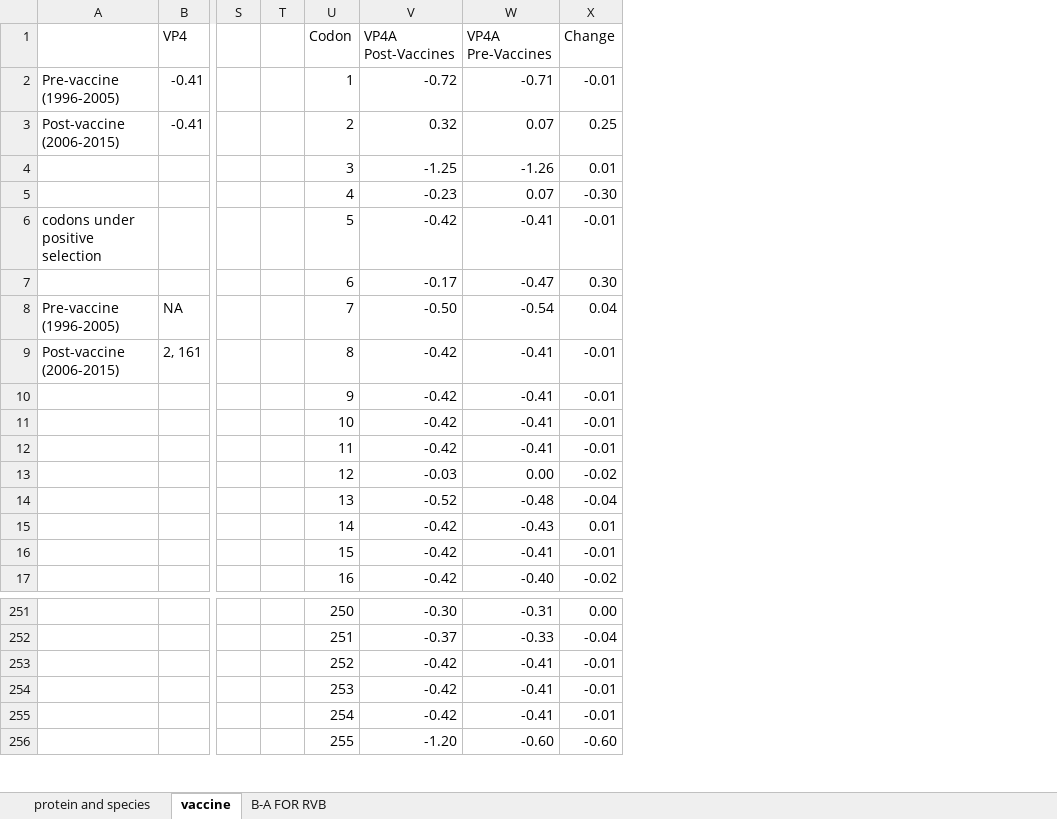
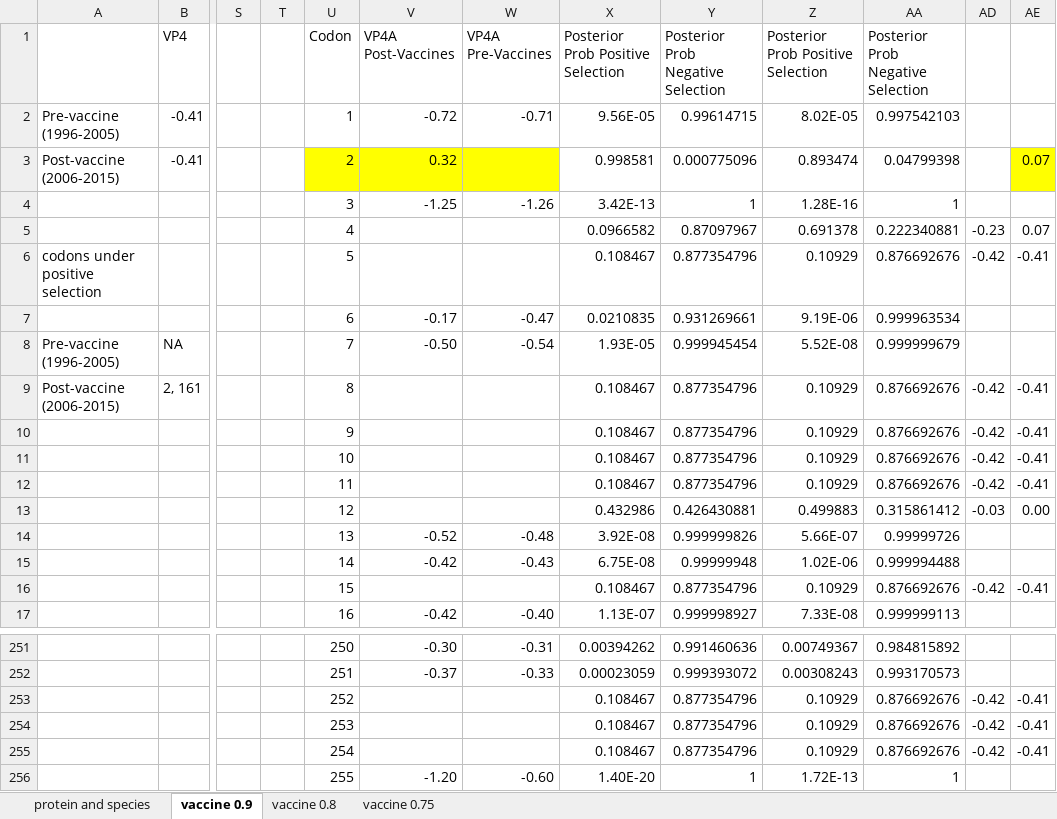
Before and after one commit to xiongqc/rotavirus, an Excel workbook: 20 Results/selection.xlsx, sheet vaccine 0.9, drawn as a sheet; only a part is shown, gaps mark what is left out; values as stored, in another font and other column widths than the file's, no borders; charts and pictures and conditional formats not drawn; removed rows and columns are numbered as before the commit, all else as after; rows hold the shown columns only; the diff covers the shown part only; the diff names each change by its address in the sheet, - before the commit and + after, or states it on an @@ line.

Commit message:
tweaked graphs to include posterior probability

```diff
--- a/20 Results/selection.xlsx (sheet vaccine 0.9)
+++ b/20 Results/selection.xlsx (sheet vaccine 0.9)
-sheet tab: vaccine
+sheet tab: vaccine 0.9
-sheet tab: B-A FOR RVB
+sheet tab: vaccine 0.8
+sheet tab: vaccine 0.75
-column X (Change), rows 2-4: -0.01 | 0.25 | 0.01; rows 6-9: -0.01 | 0.30 | 0.04 | -0.01; rows 14-15: -0.04 | 0.01; row 17: -0.02; rows 251-252: 0.00 | -0.04; row 256: -0.60
+column X, rows 1-4: Posterior Prob Positive Selection | 9.56E-05 | 0.998581 | 3.42E-13; rows 6-9: 0.108467 | 0.0210835 | 1.93E-05 | 0.108467; rows 14-15: 3.92E-08 | 6.75E-08; row 17: 1.13E-07; rows 251-252: 0.00394262 | 0.00023059; row 256: 1.40E-20
+column Y, rows 1-4: Posterior Prob Negative Selection | 0.99614715 | 0.000775096 | 1; rows 6-9: 0.877354796 | 0.931269661 | 0.999945454 | 0.877354796; rows 14-15: 0.999999826 | 0.99999948; row 17: 0.999998927; rows 251-252: 0.991460636 | 0.999393072; row 256: 1
+column Z, rows 1-4: Posterior Prob Positive Selection | 8.02E-05 | 0.893474 | 1.28E-16; rows 6-9: 0.10929 | 9.19E-06 | 5.52E-08 | 0.10929; rows 14-15: 5.66E-07 | 1.02E-06; row 17: 7.33E-08; rows 251-252: 0.00749367 | 0.00308243; row 256: 1.72E-13
+column AA, rows 1-4: Posterior Prob Negative Selection | 0.997542103 | 0.04799398 | 1; rows 6-9: 0.876692676 | 0.999963534 | 0.999999679 | 0.876692676; rows 14-15: 0.99999726 | 0.999994488; row 17: 0.999999113; rows 251-252: 0.984815892 | 0.993170573; row 256: 1
+column AD, rows 6-9: -0.42 |  |  | -0.42
+column AE, row 3: 0.07; rows 6-9: -0.41 |  |  | -0.41
-U3:W3 fill: none
+U3:W3 fill: #FFFF00
-W3 (VP4A Pre-Vaccines): 0.07
+W3 (VP4A Pre-Vaccines): (empty)
-row 5:  |  |  |  | 4 | -0.23 | 0.07 | -0.30
+row 5:  |  |  |  | 4 |  |  | 0.0966582 | 0.87097967 | 0.691378 | 0.222340881 | -0.23 | 0.07
-V6 (VP4A Post-Vaccines): -0.42
+V6 (VP4A Post-Vaccines): (empty)
-W6 (VP4A Pre-Vaccines): -0.41
+W6 (VP4A Pre-Vaccines): (empty)
-V9 (VP4A Post-Vaccines): -0.42
+V9 (VP4A Post-Vaccines): (empty)
-W9 (VP4A Pre-Vaccines): -0.41
+W9 (VP4A Pre-Vaccines): (empty)
-row 10:  |  |  |  | 9 | -0.42 | -0.41 | -0.01
-row 11:  |  |  |  | 10 | -0.42 | -0.41 | -0.01
-row 12:  |  |  |  | 11 | -0.42 | -0.41 | -0.01
-row 13:  |  |  |  | 12 | -0.03 | 0.00 | -0.02
+row 10:  |  |  |  | 9 |  |  | 0.108467 | 0.877354796 | 0.10929 | 0.876692676 | -0.42 | -0.41
+row 11:  |  |  |  | 10 |  |  | 0.108467 | 0.877354796 | 0.10929 | 0.876692676 | -0.42 | -0.41
+row 12:  |  |  |  | 11 |  |  | 0.108467 | 0.877354796 | 0.10929 | 0.876692676 | -0.42 | -0.41
+row 13:  |  |  |  | 12 |  |  | 0.432986 | 0.426430881 | 0.499883 | 0.315861412 | -0.03 | 0.00
-row 16:  |  |  |  | 15 | -0.42 | -0.41 | -0.01
+row 16:  |  |  |  | 15 |  |  | 0.108467 | 0.877354796 | 0.10929 | 0.876692676 | -0.42 | -0.41
-row 253:  |  |  |  | 252 | -0.42 | -0.41 | -0.01
-row 254:  |  |  |  | 253 | -0.42 | -0.41 | -0.01
-row 255:  |  |  |  | 254 | -0.42 | -0.41 | -0.01
+row 253:  |  |  |  | 252 |  |  | 0.108467 | 0.877354796 | 0.10929 | 0.876692676 | -0.42 | -0.41
+row 254:  |  |  |  | 253 |  |  | 0.108467 | 0.877354796 | 0.10929 | 0.876692676 | -0.42 | -0.41
+row 255:  |  |  |  | 254 |  |  | 0.108467 | 0.877354796 | 0.10929 | 0.876692676 | -0.42 | -0.41
```
Also changed, not shown: 86 added rows, 86 removed rows, 49 edited cells and cell formats elsewhere in this sheet, sheet protein and species, hidden cells, charts or pictures, 1 other file.
